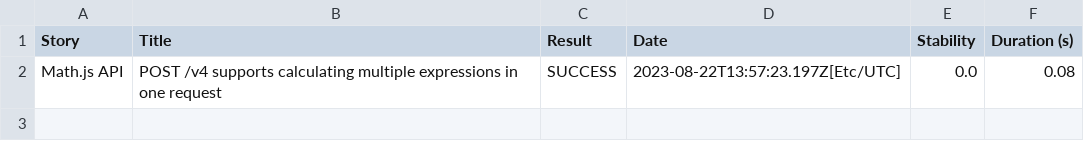
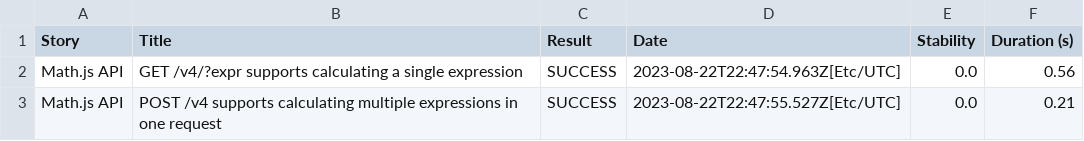
Before and after one commit to serenity-js/serenity-js-mocha-template, a CSV file: 2a5b6a7be0f08df02d8ab0b4d4c68648c2695c6c7ef0658c71de4d42b1415b18.csv, drawn as a sheet.

```diff
--- a/2a5b6a7be0f08df02d8ab0b4d4c68648c2695c6c7ef0658c71de4d42b1415b18.csv
+++ b/2a5b6a7be0f08df02d8ab0b4d4c68648c2695c6c7ef0658c71de4d42b1415b18.csv
@@ -1,2 +1,3 @@
 "Story","Title","Result","Date","Stability","Duration (s)"
-"Math.js API","POST /v4 supports calculating multiple expressions in one request","SUCCESS","2023-08-22T13:57:23.197Z[Etc/UTC]","0.0","0.08"
+"Math.js API","GET /v4/?expr supports calculating a single expression","SUCCESS","2023-08-22T22:47:54.963Z[Etc/UTC]","0.0","0.56"
+"Math.js API","POST /v4 supports calculating multiple expressions in one request","SUCCESS","2023-08-22T22:47:55.527Z[Etc/UTC]","0.0","0.21"
```
Also changed, not shown: 01f5288b80adbd3af52a8ed68a4a616d3164f750229f80da1ef344382d948835.csv, 37343c98e448ed38b5eed382aa3dd0073374faed293fe8a387d6502950be331e.csv, 30 other files.
